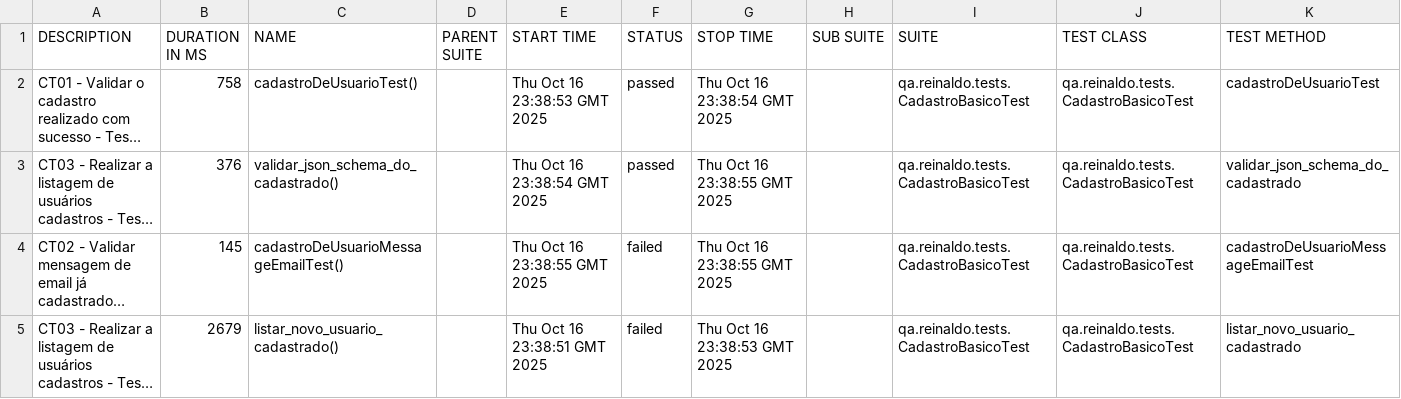
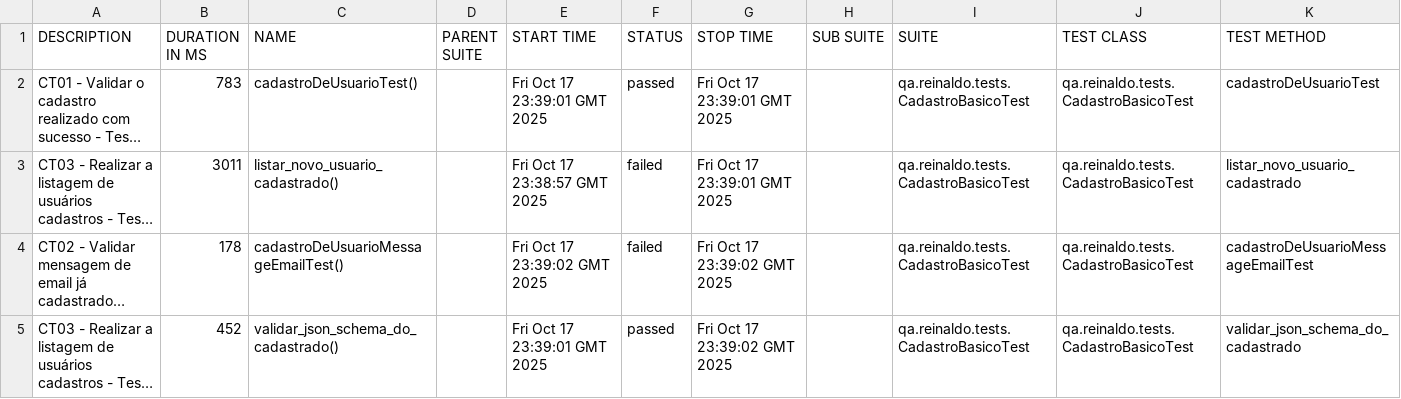
Before and after one commit to reinaldorossetti/rest-assured-kotlin, a CSV file: data/suites.csv, drawn as a sheet; long unchanged cells end in …; the diff names each change by its address in the sheet, - before the commit and + after, or states it on an @@ line.

```diff
--- a/data/suites.csv
+++ b/data/suites.csv
-B2 (DURATION IN MS): 758
+B2 (DURATION IN MS): 783
-E2 (START TIME): Thu Oct 16 23:38:53 GMT 2025
+E2 (START TIME): Fri Oct 17 23:39:01 GMT 2025
-G2 (STOP TIME): Thu Oct 16 23:38:54 GMT 2025
+G2 (STOP TIME): Fri Oct 17 23:39:01 GMT 2025
-B3 (DURATION IN MS): 376
+B3 (DURATION IN MS): 3011
-C3 (NAME): validar_json_schema_do_cadastrado()
+C3 (NAME): listar_novo_usuario_cadastrado()
-E3 (START TIME): Thu Oct 16 23:38:54 GMT 2025
+E3 (START TIME): Fri Oct 17 23:38:57 GMT 2025
-F3 (STATUS): passed
+F3 (STATUS): failed
-G3 (STOP TIME): Thu Oct 16 23:38:55 GMT 2025
+G3 (STOP TIME): Fri Oct 17 23:39:01 GMT 2025
-K3 (TEST METHOD): validar_json_schema_do_cadastrado
+K3 (TEST METHOD): listar_novo_usuario_cadastrado
-B4 (DURATION IN MS): 145
+B4 (DURATION IN MS): 178
-E4 (START TIME): Thu Oct 16 23:38:55 GMT 2025
+E4 (START TIME): Fri Oct 17 23:39:02 GMT 2025
-G4 (STOP TIME): Thu Oct 16 23:38:55 GMT 2025
+G4 (STOP TIME): Fri Oct 17 23:39:02 GMT 2025
-B5 (DURATION IN MS): 2679
+B5 (DURATION IN MS): 452
-C5 (NAME): listar_novo_usuario_cadastrado()
+C5 (NAME): validar_json_schema_do_cadastrado()
-E5 (START TIME): Thu Oct 16 23:38:51 GMT 2025
+E5 (START TIME): Fri Oct 17 23:39:01 GMT 2025
-F5 (STATUS): failed
+F5 (STATUS): passed
-G5 (STOP TIME): Thu Oct 16 23:38:53 GMT 2025
+G5 (STOP TIME): Fri Oct 17 23:39:02 GMT 2025
-K5 (TEST METHOD): listar_novo_usuario_cadastrado
+K5 (TEST METHOD): validar_json_schema_do_cadastrado
```
Also changed, not shown: 23 other files.
